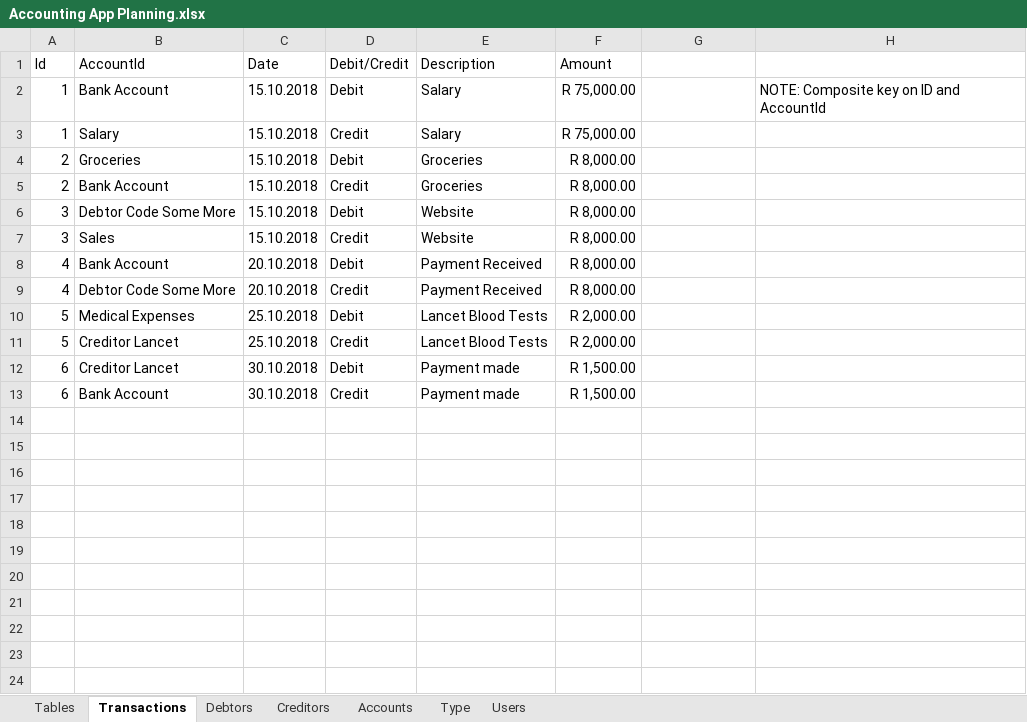
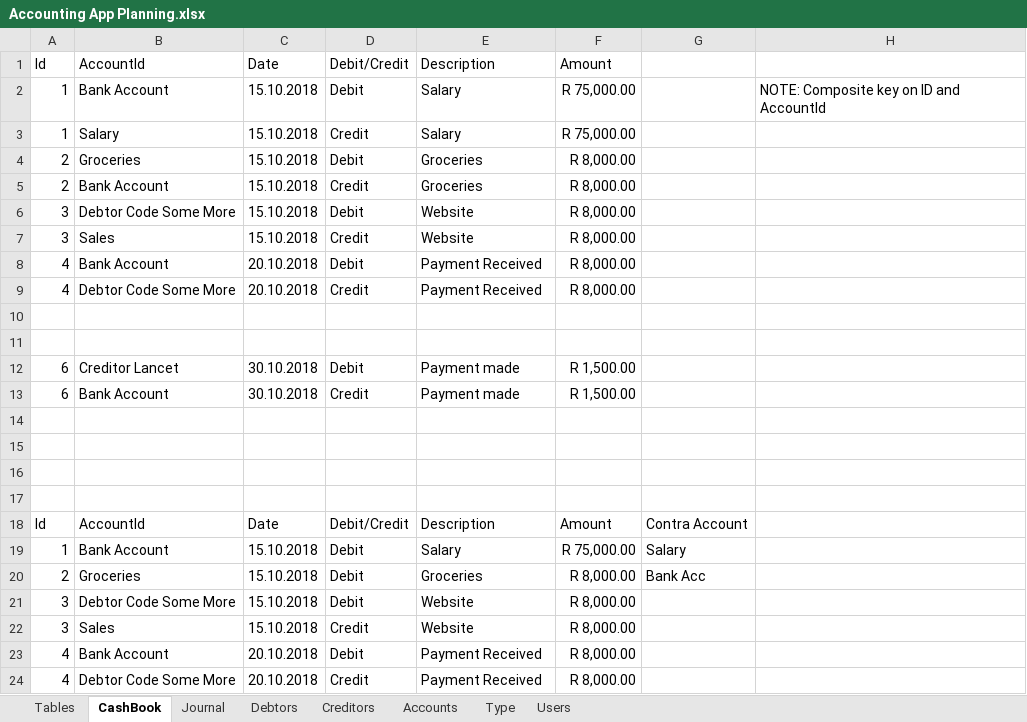
Before and after one commit to herman1vdb/AccountingApp, an Excel workbook: Accounting App Planning.xlsx, sheet CashBook, drawn as a sheet; values as stored, in another font and other column widths than the file's, no borders; the diff names each change by its address in the sheet, - before the commit and + after, or states it on an @@ line.

```diff
--- a/Accounting App Planning.xlsx (sheet CashBook)
+++ b/Accounting App Planning.xlsx (sheet CashBook)
-sheet tab: Transactions
+sheet tab: CashBook
+sheet tab: Journal
-row 10: 5 | Medical Expenses | 25.10.2018 | Debit | Lancet Blood Tests | R 2,000.00
+row 10: (empty)
-row 11: 5 | Creditor Lancet | 25.10.2018 | Credit | Lancet Blood Tests | R 2,000.00
+row 11: (empty)
+row 14: (empty)
+row 15: (empty)
+row 16: (empty)
+row 17: (empty)
+row 18: Id | AccountId | Date | Debit/Credit | Description | Amount | Contra Account
+row 19: 1 | Bank Account | 15.10.2018 | Debit | Salary | R 75,000.00 | Salary
+row 20: 2 | Groceries | 15.10.2018 | Debit | Groceries | R 8,000.00 | Bank Acc
+row 21: 3 | Debtor Code Some More | 15.10.2018 | Debit | Website | R 8,000.00
+row 22: 3 | Sales | 15.10.2018 | Credit | Website | R 8,000.00
+row 23: 4 | Bank Account | 20.10.2018 | Debit | Payment Received | R 8,000.00
+row 24: 4 | Debtor Code Some More | 20.10.2018 | Credit | Payment Received | R 8,000.00
```
Also changed, not shown: sheet Accounts, sheet Debtors, 2 other files.
